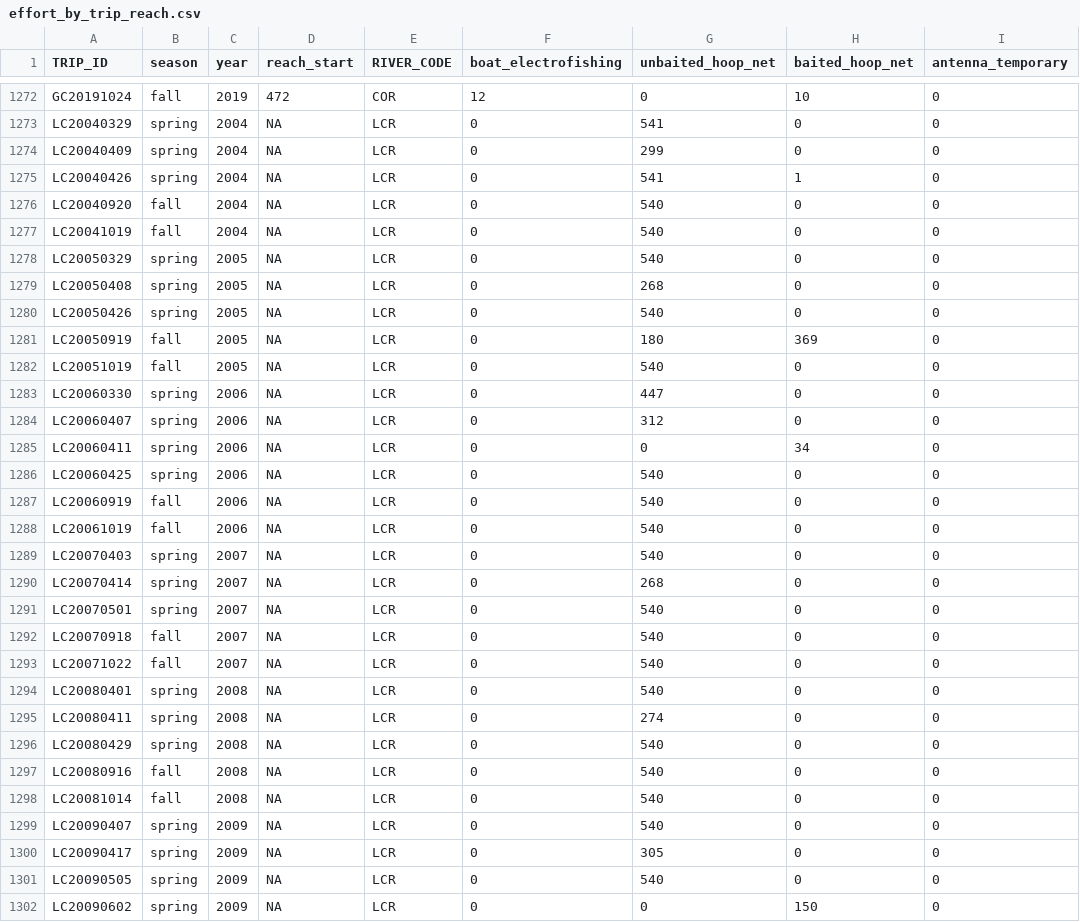
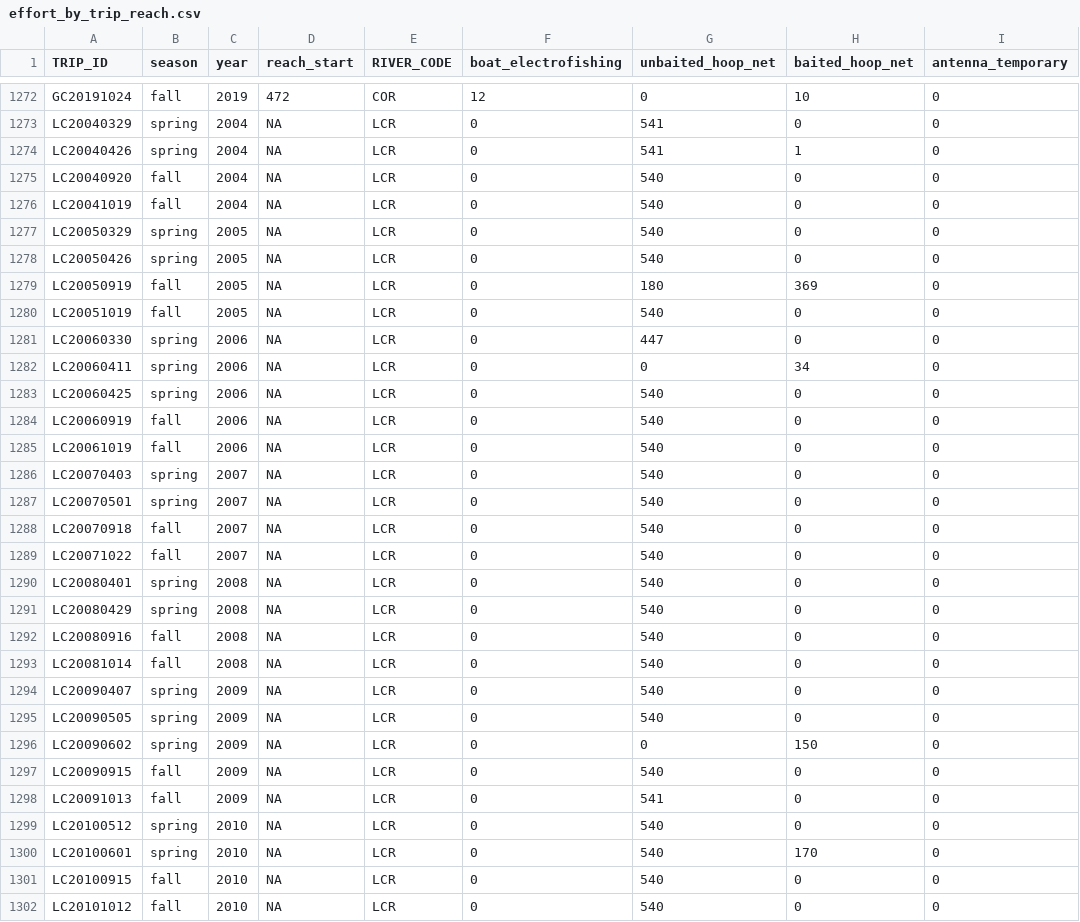
Before and after one commit to jkboyer/flannelmouth, a CSV file: data/effort_by_trip_reach.csv, drawn as a sheet; only a part is shown, gaps mark what is left out; the shorter side is filled out with more unchanged rows; the diff covers the shown part only.

```diff
--- a/data/effort_by_trip_reach.csv
+++ b/data/effort_by_trip_reach.csv
@@ -1273,3 +1273,2 @@
 "LC20040329","spring",2004,NA,"LCR",0,541,0,0
-"LC20040409","spring",2004,NA,"LCR",0,299,0,0
 "LC20040426","spring",2004,NA,"LCR",0,541,1,0
@@ -1278,3 +1277,2 @@
 "LC20050329","spring",2005,NA,"LCR",0,540,0,0
-"LC20050408","spring",2005,NA,"LCR",0,268,0,0
 "LC20050426","spring",2005,NA,"LCR",0,540,0,0
@@ -1283,3 +1281,2 @@
 "LC20060330","spring",2006,NA,"LCR",0,447,0,0
-"LC20060407","spring",2006,NA,"LCR",0,312,0,0
 "LC20060411","spring",2006,NA,"LCR",0,0,34,0
@@ -1289,3 +1286,2 @@
 "LC20070403","spring",2007,NA,"LCR",0,540,0,0
-"LC20070414","spring",2007,NA,"LCR",0,268,0,0
 "LC20070501","spring",2007,NA,"LCR",0,540,0,0
@@ -1294,3 +1290,2 @@
 "LC20080401","spring",2008,NA,"LCR",0,540,0,0
-"LC20080411","spring",2008,NA,"LCR",0,274,0,0
 "LC20080429","spring",2008,NA,"LCR",0,540,0,0
@@ -1299,3 +1294,2 @@
 "LC20090407","spring",2009,NA,"LCR",0,540,0,0
-"LC20090417","spring",2009,NA,"LCR",0,305,0,0
 "LC20090505","spring",2009,NA,"LCR",0,540,0,0
```
Also changed, not shown: 5 removed rows and 25 edited cells elsewhere in this file, data/effort_by_trip.csv, 1 other file.
